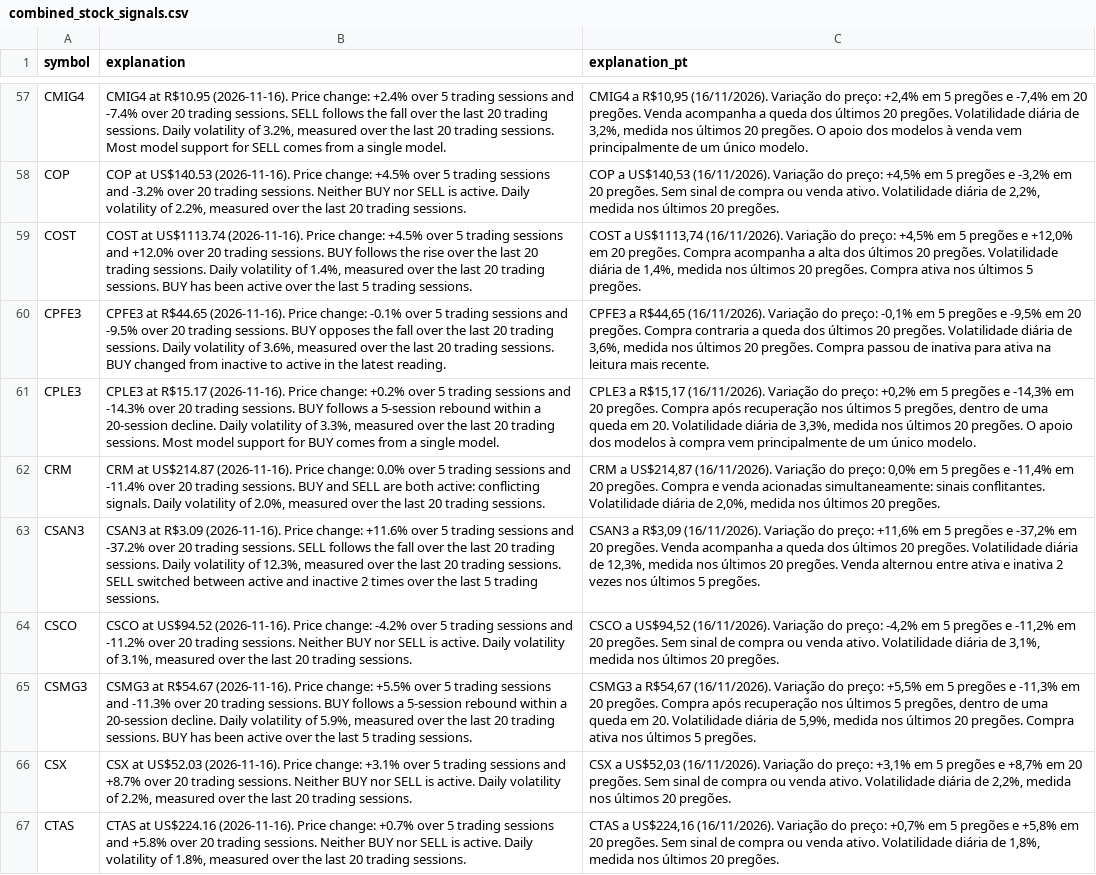
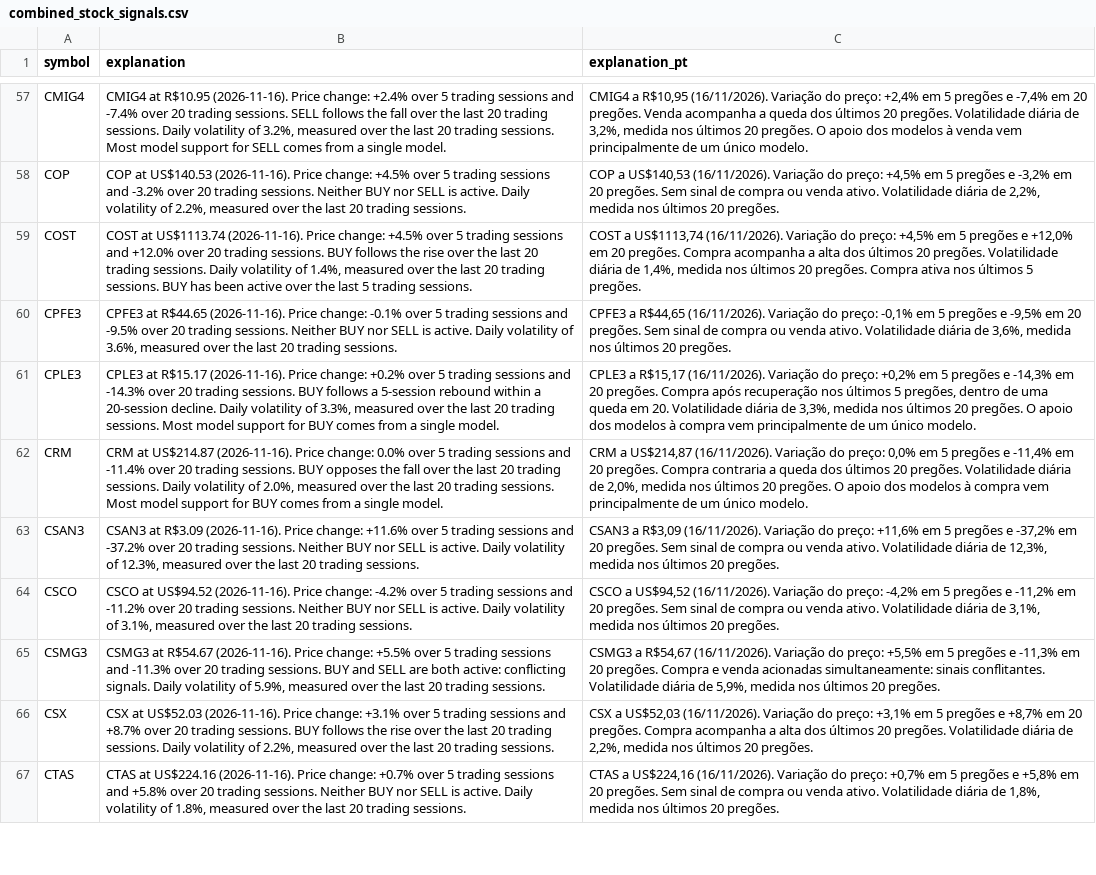
Before and after one commit to eSehnem/esehnem.github.io, a CSV file: combined_stock_signals.csv, drawn as a sheet; only a part is shown, gaps mark what is left out; the diff covers the shown part only; the diff names each change by its address in the sheet, - before the commit and + after, or states it on an @@ line.

Commit message:
Update combined_stock_signals.csv (automation)

```diff
--- a/combined_stock_signals.csv
+++ b/combined_stock_signals.csv
-B60 (explanation): …trading sessions. BUY opposes the fall over the last 20 trading sessions. Daily volatility of 3.6%, measured over the last 20 trading sessions. BUY changed from inactive to active in the latest reading.
+B60 (explanation): …trading sessions. Neither BUY nor SELL is active. Daily volatility of 3.6%, measured over the last 20 trading sessions.
-C60 (explanation_pt): …20 pregões. Compra contraria a queda dos últimos 20 pregões. Volatilidade diária de 3,6%, medida nos últimos 20 pregões. Compra passou de inativa para ativa na leitura mais recente.
+C60 (explanation_pt): …20 pregões. Sem sinal de compra ou venda ativo. Volatilidade diária de 3,6%, medida nos últimos 20 pregões.
-B62 (explanation): …sessions. BUY and SELL are both active: conflicting signals. Daily volatility of 2.0%, measured over the last 20 trading sessions.
+B62 (explanation): …sessions. BUY opposes the fall over the last 20 trading sessions. Daily volatility of 2.0%, measured over the last 20 trading sessions. Most model support for BUY comes from a single model.
-C62 (explanation_pt): …pregões. Compra e venda acionadas simultaneamente: sinais conflitantes. Volatilidade diária de 2,0%, medida nos últimos 20 pregões.
+C62 (explanation_pt): …pregões. Compra contraria a queda dos últimos 20 pregões. Volatilidade diária de 2,0%, medida nos últimos 20 pregões. O apoio dos modelos à compra vem principalmente de um único modelo.
-B63 (explanation): …trading sessions. SELL follows the fall over the last 20 trading sessions. Daily volatility of 12.3%, measured over the last 20 trading sessions. SELL switched between active and inactive 2 times over the last 5 trading sessions.
+B63 (explanation): …trading sessions. Neither BUY nor SELL is active. Daily volatility of 12.3%, measured over the last 20 trading sessions.
-C63 (explanation_pt): …20 pregões. Venda acompanha a queda dos últimos 20 pregões. Volatilidade diária de 12,3%, medida nos últimos 20 pregões. Venda alternou entre ativa e inativa 2 vezes nos últimos 5 pregões.
+C63 (explanation_pt): …20 pregões. Sem sinal de compra ou venda ativo. Volatilidade diária de 12,3%, medida nos últimos 20 pregões.
-B65 (explanation): …sessions. BUY follows a 5-session rebound within a 20-session decline. Daily volatility of 5.9%, measured over the last 20 trading sessions. BUY has been active over the last 5 trading sessions.
+B65 (explanation): …sessions. BUY and SELL are both active: conflicting signals. Daily volatility of 5.9%, measured over the last 20 trading sessions.
-C65 (explanation_pt): …pregões. Compra após recuperação nos últimos 5 pregões, dentro de uma queda em 20. Volatilidade diária de 5,9%, medida nos últimos 20 pregões. Compra ativa nos últimos 5 pregões.
+C65 (explanation_pt): …pregões. Compra e venda acionadas simultaneamente: sinais conflitantes. Volatilidade diária de 5,9%, medida nos últimos 20 pregões.
-B66 (explanation): …trading sessions. Neither BUY nor SELL is active. Daily volatility…
+B66 (explanation): …trading sessions. BUY follows the rise over the last 20 trading sessions. Daily volatility…
-C66 (explanation_pt): …20 pregões. Sem sinal de compra ou venda ativo. Volatilidade diária…
+C66 (explanation_pt): …20 pregões. Compra acompanha a alta dos últimos 20 pregões. Volatilidade diária…
```
Also changed, not shown: 166 edited cells elsewhere in this file.
